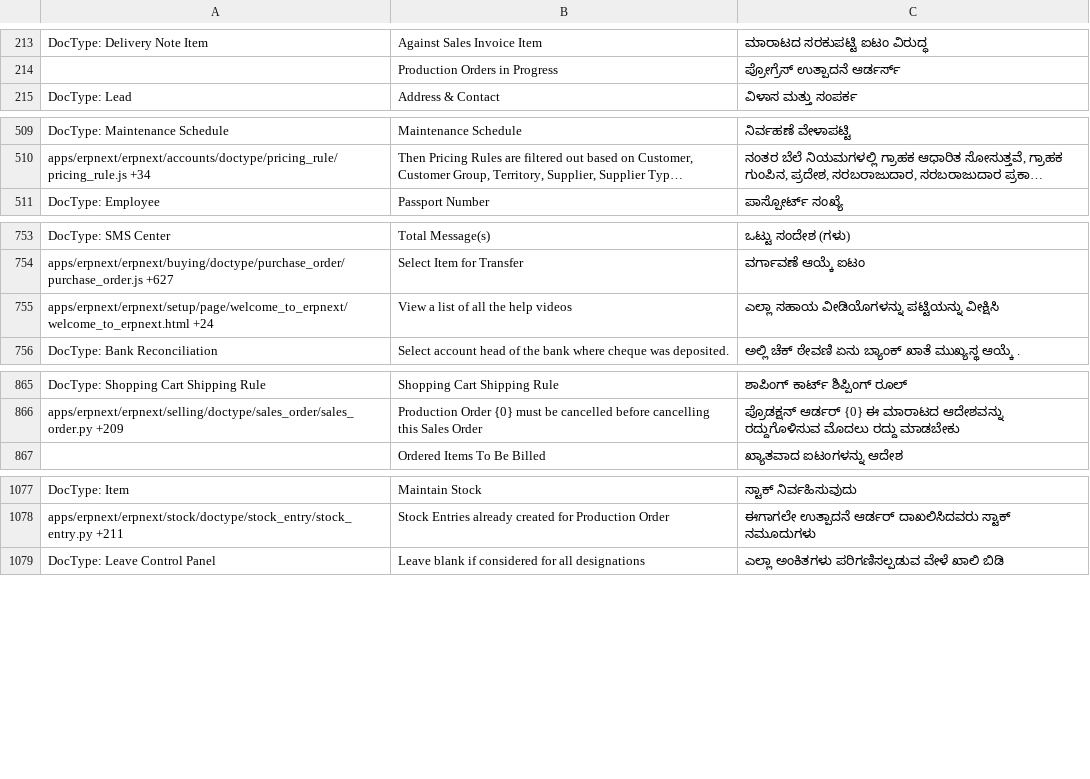
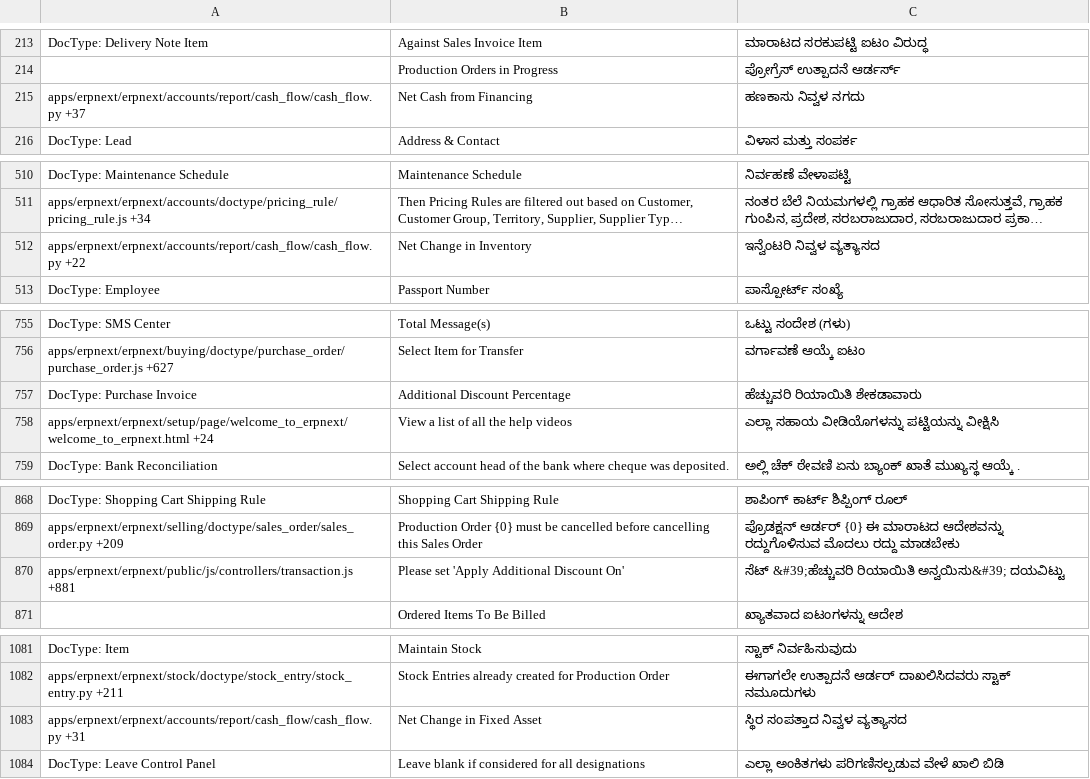
Before and after one commit to techyst-net/nexyst, a CSV file: erpnext/translations/kn.csv, drawn as a sheet; only a part is shown, gaps mark what is left out; long unchanged cells end in …; the diff covers the shown part only; the diff names each change by its address in the sheet, - before the commit and + after, or states it on an @@ line.

```diff
--- a/erpnext/translations/kn.csv
+++ b/erpnext/translations/kn.csv
+row 215: apps/erpnext/erpnext/accounts/report/cash_flow/cash_flow.py +37 | Net Cash from Financing | ಹಣಕಾಸು ನಿವ್ವಳ ನಗದು
+row 512: apps/erpnext/erpnext/accounts/report/cash_flow/cash_flow.py +22 | Net Change in Inventory | ಇನ್ವೆಂಟರಿ ನಿವ್ವಳ ವ್ಯತ್ಯಾಸದ
+row 757: DocType: Purchase Invoice | Additional Discount Percentage | ಹೆಚ್ಚುವರಿ ರಿಯಾಯಿತಿ ಶೇಕಡಾವಾರು
+row 870: apps/erpnext/erpnext/public/js/controllers/transaction.js +881 | Please set 'Apply Additional Discount On' | ಸೆಟ್ &#39;ಹೆಚ್ಚುವರಿ ರಿಯಾಯಿತಿ ಅನ್ವಯಿಸು&#39; ದಯವಿಟ್ಟು
+row 1083: apps/erpnext/erpnext/accounts/report/cash_flow/cash_flow.py +31 | Net Change in Fixed Asset | ಸ್ಥಿರ ಸಂಪತ್ತಾದ ನಿವ್ವಳ ವ್ಯತ್ಯಾಸದ
```
Also changed, not shown: 12 added rows elsewhere in this file, erpnext/translations/hi.csv, erpnext/translations/ml.csv, 26 other files.
